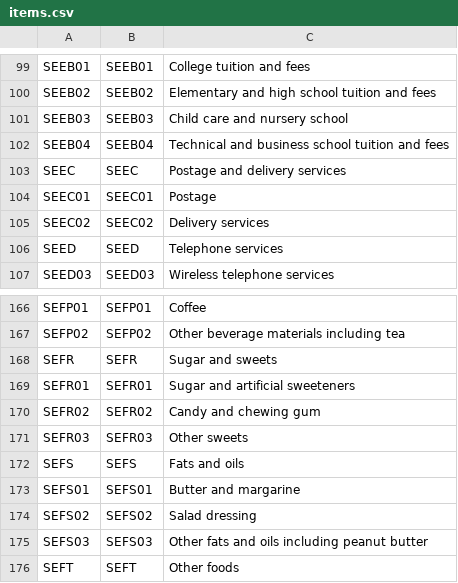
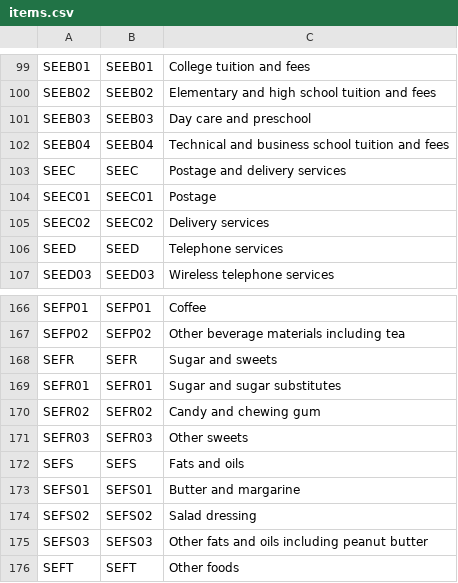
Before and after one commit to maruko8k/cpi, a CSV file: docs/items.csv, drawn as a sheet; only a part is shown, gaps mark what is left out; the diff covers the shown part only.

```diff
--- a/docs/items.csv
+++ b/docs/items.csv
@@ -100,3 +100,3 @@ SEEB01,SEEB01,College tuition and fees
 SEEB02,SEEB02,Elementary and high school tuition and fees
-SEEB03,SEEB03,Child care and nursery school
+SEEB03,SEEB03,Day care and preschool
 SEEB04,SEEB04,Technical and business school tuition and fees
@@ -168,3 +168,3 @@ SEFP02,SEFP02,Other beverage materials including tea
 SEFR,SEFR,Sugar and sweets
-SEFR01,SEFR01,Sugar and artificial sweeteners
+SEFR01,SEFR01,Sugar and sugar substitutes
 SEFR02,SEFR02,Candy and chewing gum
```
Also changed, not shown: 2 added rows, 1 removed row and 4 edited cells elsewhere in this file, docs/areas.csv, docs/periods.csv, 8 other files.
